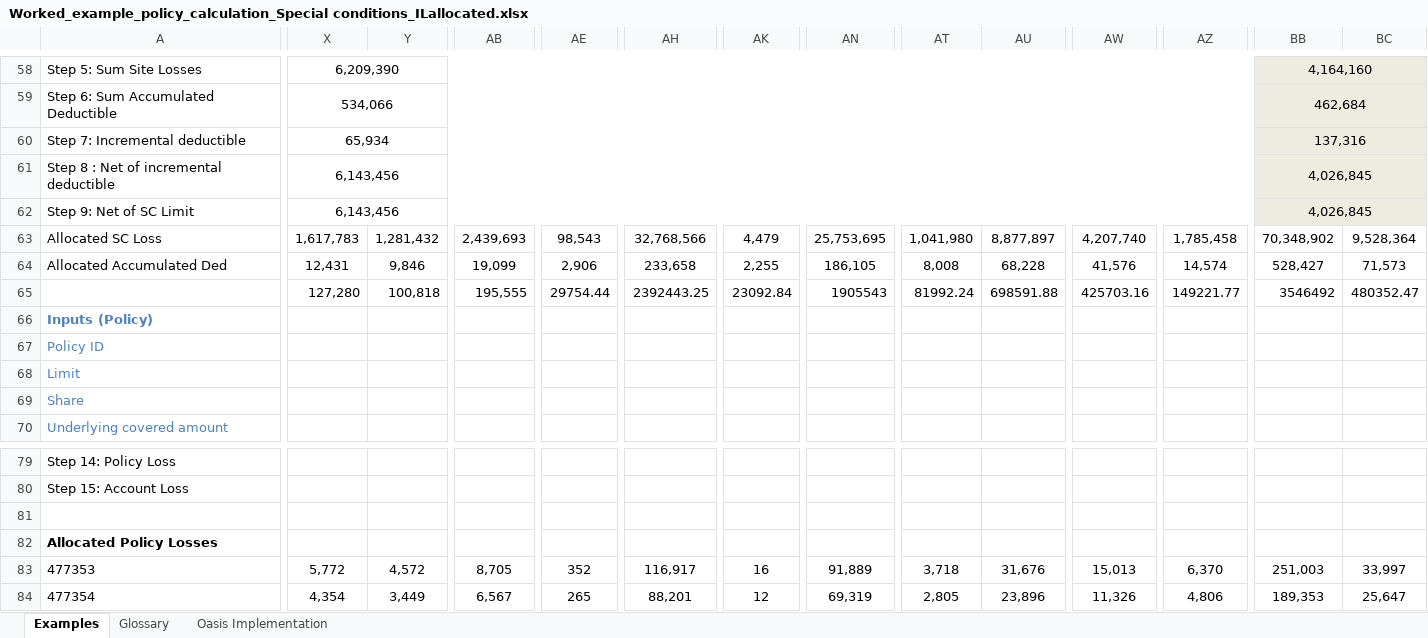
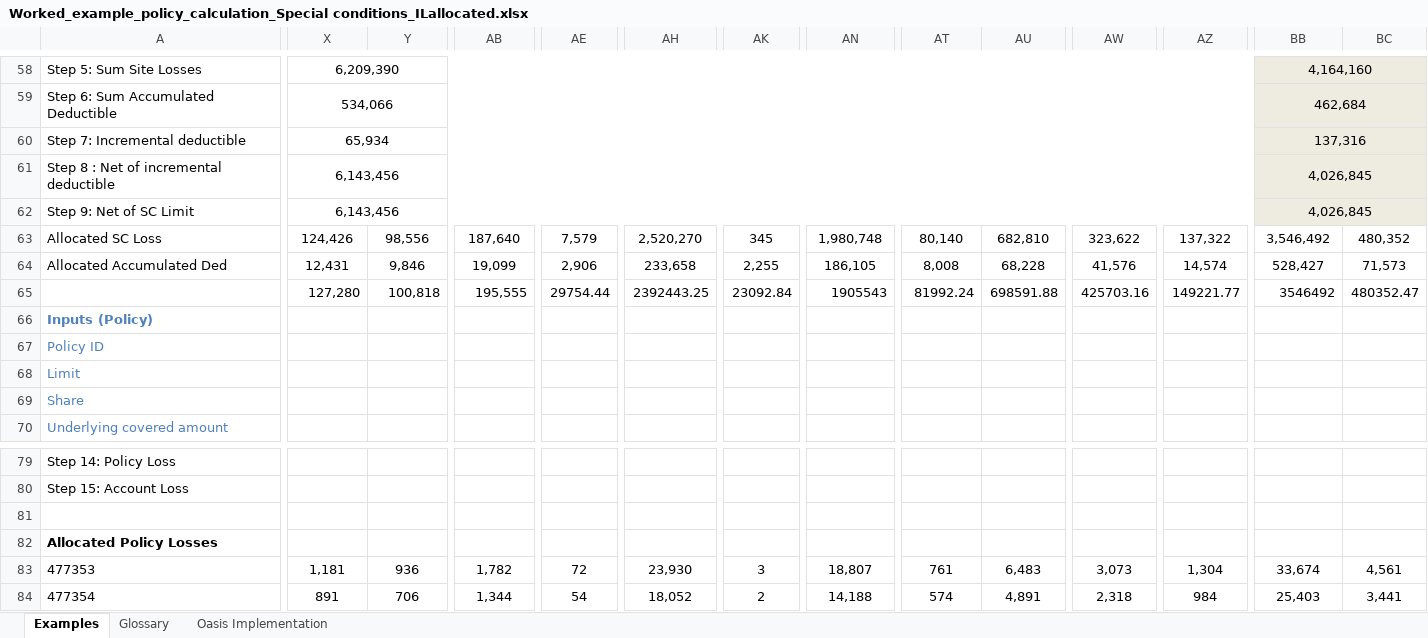
Before and after one commit to OasisLMF/ktest, an Excel workbook: ftest/data/fm22/Worked_example_policy_calculation_Special conditions_ILallocated.xlsx, sheet Examples, drawn as a sheet; only a part is shown, gaps mark what is left out; values as stored, in another font and other column widths than the file's, no borders; the diff covers the shown part only; the diff names each change by its address in the sheet, - before the commit and + after, or states it on an @@ line.

```diff
--- a/ftest/data/fm22/Worked_example_policy_calculation_Special conditions_ILallocated.xlsx (sheet Examples)
+++ b/ftest/data/fm22/Worked_example_policy_calculation_Special conditions_ILallocated.xlsx (sheet Examples)
-X63: 1,617,783
+X63: 124,426
-Y63: 1,281,432
+Y63: 98,556
-AB63: 2,439,693
+AB63: 187,640
-AE63: 98,543
+AE63: 7,579
-AH63: 32,768,566
+AH63: 2,520,270
-AK63: 4,479
+AK63: 345
-AN63: 25,753,695
+AN63: 1,980,748
-AT63: 1,041,980
+AT63: 80,140
-AU63: 8,877,897
+AU63: 682,810
-AW63: 4,207,740
+AW63: 323,622
-AZ63: 1,785,458
+AZ63: 137,322
-BB63: 70,348,902
+BB63: 3,546,492
-BC63: 9,528,364
+BC63: 480,352
-X83: 5,772
+X83: 1,181
-Y83: 4,572
+Y83: 936
-AB83: 8,705
+AB83: 1,782
-AE83: 352
+AE83: 72
-AH83: 116,917
+AH83: 23,930
-AK83: 16
+AK83: 3
-AN83: 91,889
+AN83: 18,807
-AT83: 3,718
+AT83: 761
-AU83: 31,676
+AU83: 6,483
-AW83: 15,013
+AW83: 3,073
-AZ83: 6,370
+AZ83: 1,304
-BB83: 251,003
+BB83: 33,674
-BC83: 33,997
+BC83: 4,561
-X84: 4,354
+X84: 891
-Y84: 3,449
+Y84: 706
-AB84: 6,567
+AB84: 1,344
-AE84: 265
+AE84: 54
-AH84: 88,201
+AH84: 18,052
-AK84: 12
+AK84: 2
-AN84: 69,319
+AN84: 14,188
-AT84: 2,805
+AT84: 574
-AU84: 23,896
+AU84: 4,891
-AW84: 11,326
+AW84: 2,318
-AZ84: 4,806
+AZ84: 984
-BB84: 189,353
+BB84: 25,403
-BC84: 25,647
+BC84: 3,441
```
Also changed, not shown: 213 edited cells elsewhere in this sheet, formulas that keep their value, ftest/ftest.xlsx, 8 other files.
